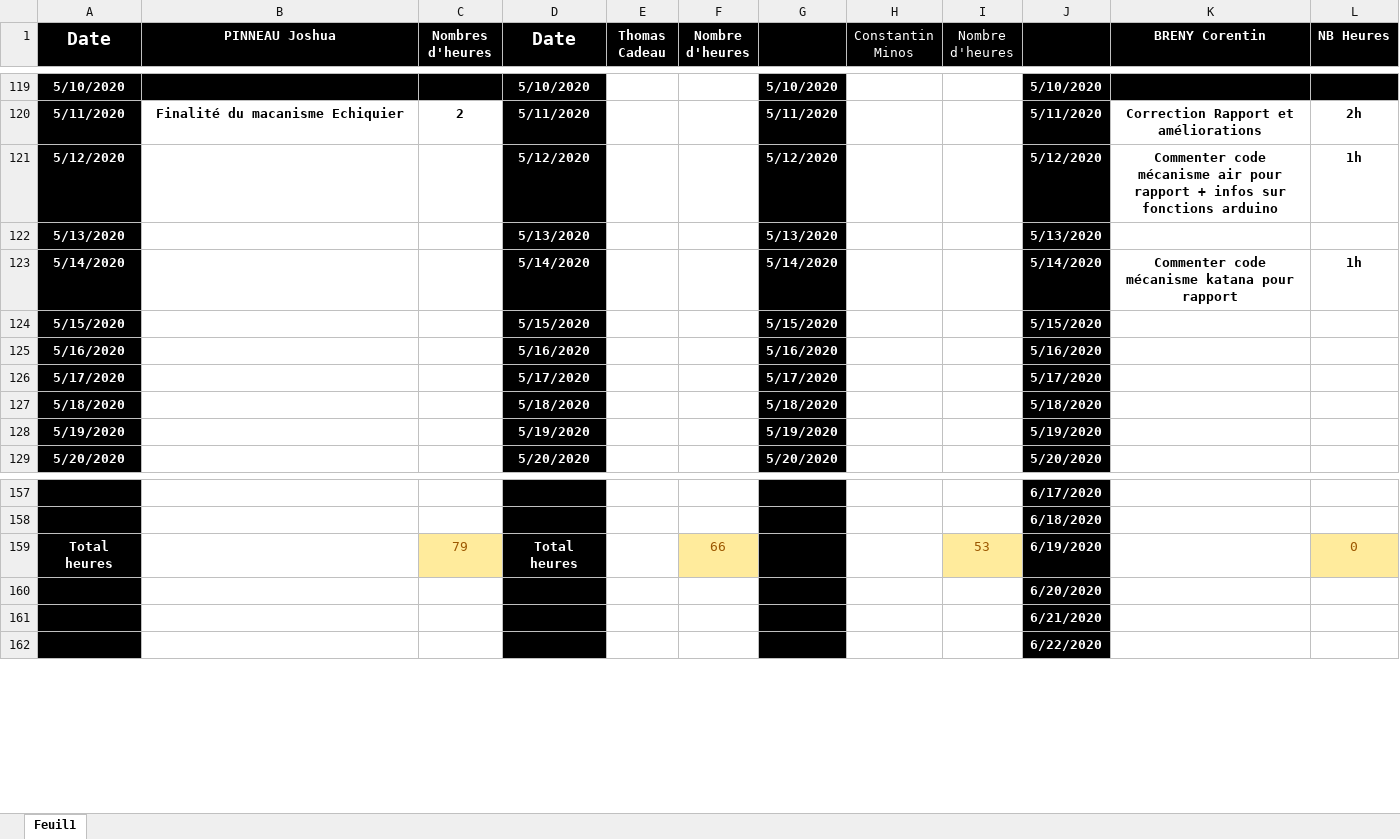
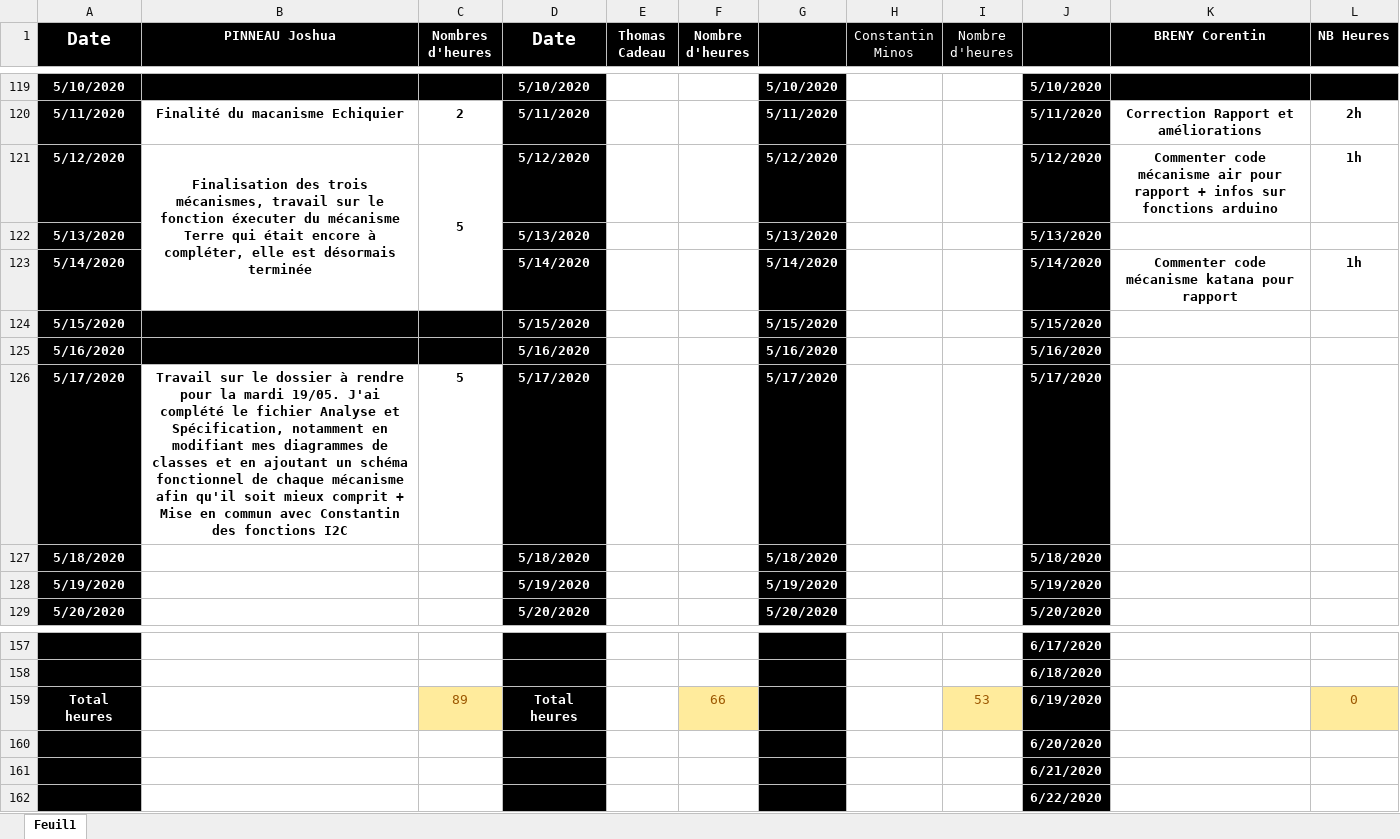
Before and after one commit to corentin-breny/Systeme_Escape_Game_13emePorte, an Excel workbook: Journal d'activité/Journal-dactivité.xlsx, sheet Feuil1, drawn as a sheet; only a part is shown, gaps mark what is left out; values as stored, in another font and other column widths than the file's, no borders; the diff names each change by its address in the sheet, - before the commit and + after, or states it on an @@ line.

Commit message:
Màj Journal d'activité

```diff
--- a/Journal d'activité/Journal-dactivité.xlsx (sheet Feuil1)
+++ b/Journal d'activité/Journal-dactivité.xlsx (sheet Feuil1)
-B121 (PINNEAU Joshua): (empty)
+B121 (PINNEAU Joshua): Finalisation des trois mécanismes, travail sur le fonction éxecuter du mécanisme Terre qui était encore à compléter, elle est désormais terminée
+B121:B123 merged
-C121 (Nombres d'heures): (empty)
+C121 (Nombres d'heures): 5
+C121:C123 merged
-B124:C125 fill: none
+B124:C125 fill: #000000
-B126 (PINNEAU Joshua): (empty)
+B126 (PINNEAU Joshua): Travail sur le dossier à rendre pour la mardi 19/05. J'ai complété le fichier Analyse et Spécification, notamment en modifiant mes diagrammes de classes et en ajoutant un schéma fonctionnel de chaque mécanisme afin qu'il soit mieux comprit + Mise en commun avec Constantin des fonctions I2C
-C126 (Nombres d'heures): (empty)
+C126 (Nombres d'heures): 5
-C159 (Nombres d'heures): 79
+C159 (Nombres d'heures): 89
```
